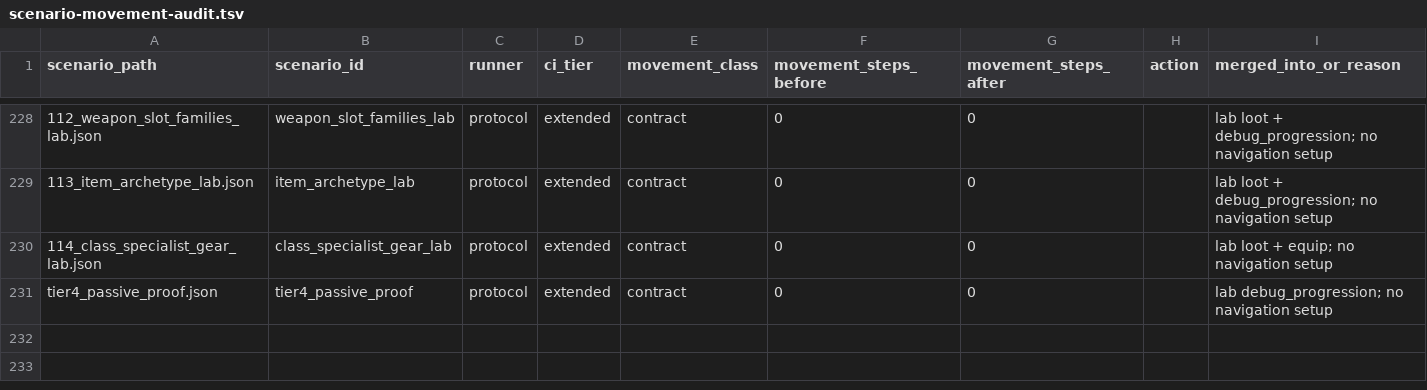
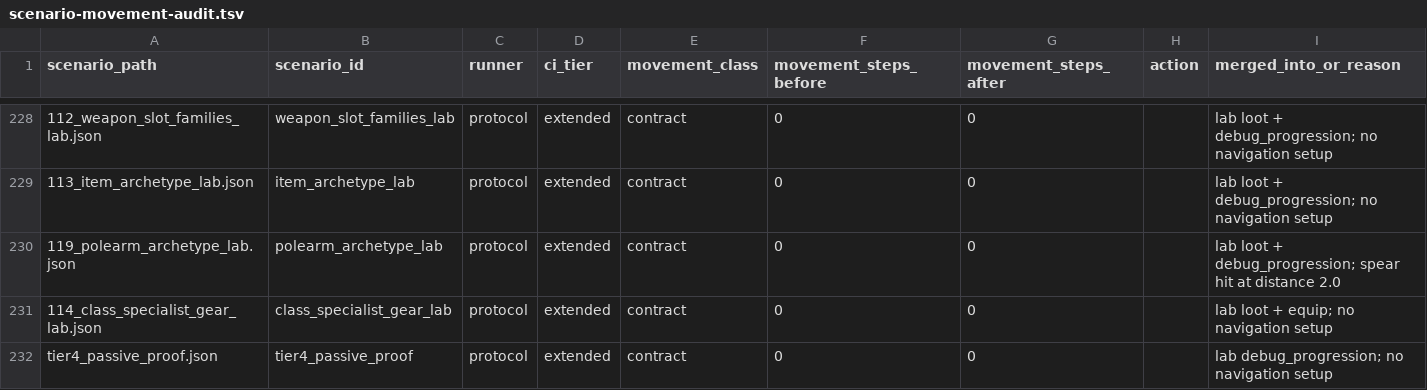
Before and after one commit to mmandrille/arpg-dev, a TSV file: docs/progress/scenario-movement-audit.tsv, drawn as a sheet; only a part is shown, gaps mark what is left out; the diff names each change by its address in the sheet, - before the commit and + after, or states it on an @@ line.

```diff
--- a/docs/progress/scenario-movement-audit.tsv
+++ b/docs/progress/scenario-movement-audit.tsv
+row 230: 119_polearm_archetype_lab.json | polearm_archetype_lab | protocol | extended | contract | 0 | 0 |  | lab loot + debug_progression; spear hit at distance 2.0
```
Also changed, not shown: 5 other files.
